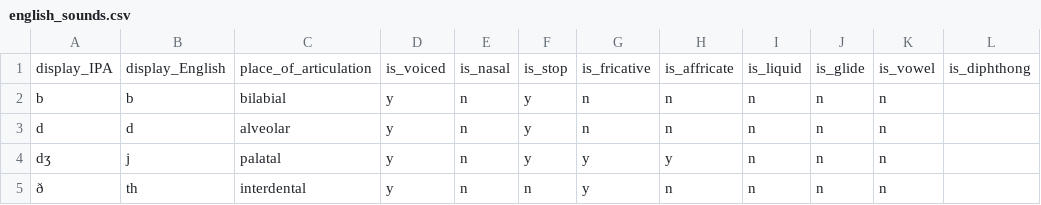
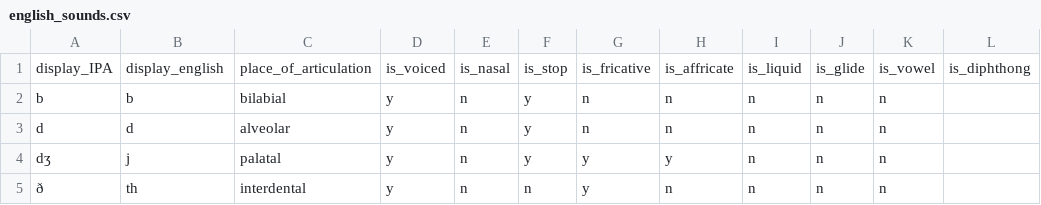
Before and after one commit to ebrahimebrahim/wordgen, a CSV file: english_sounds.csv, drawn as a sheet; only a part is shown.

```diff
--- a/english_sounds.csv
+++ b/english_sounds.csv
@@ -1,2 +1,2 @@
-display_IPA,display_English,place_of_articulation,is_voiced,is_nasal,is_stop,is_fricative,is_affricate,is_liquid,is_glide,is_vowel,is_diphthong
+display_IPA,display_english,place_of_articulation,is_voiced,is_nasal,is_stop,is_fricative,is_affricate,is_liquid,is_glide,is_vowel,is_diphthong
 b,b,bilabial,y,n,y,n,n,n,n,n,
```
Also changed, not shown: arabic_sounds.csv, 3 other files.
